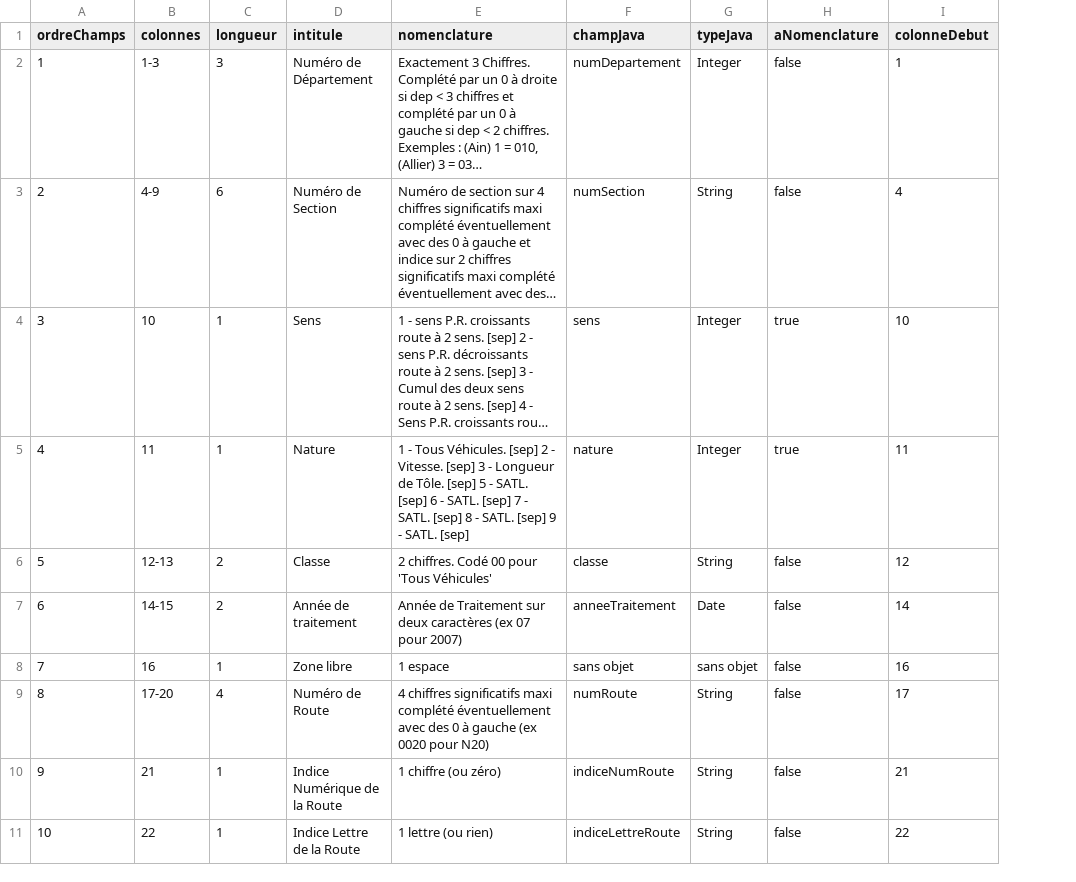
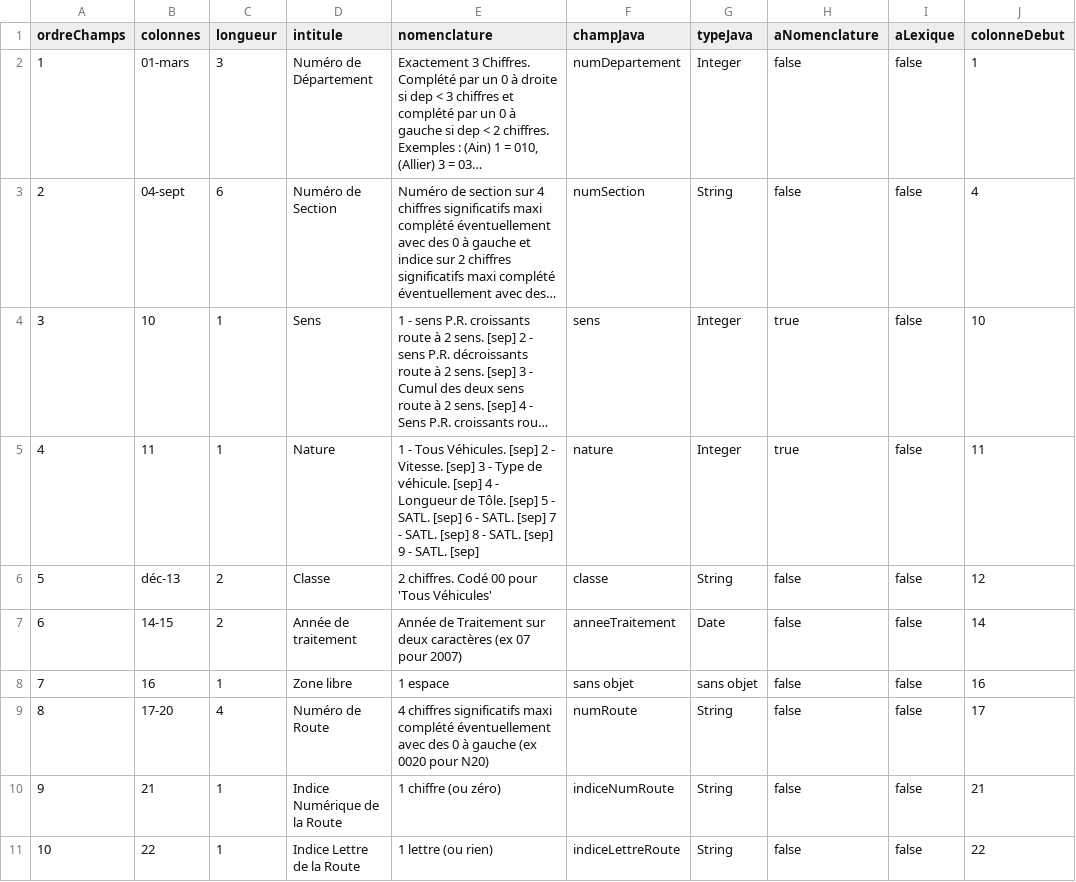
Before and after one commit to DanielLEVY25021961/traficweb_v1, a CSV file: src/main/resources/ressources/Descriptions de fichier/Hit/Descriptions en UTF-8/2014-07-19_Description_HIT_Utf8.csv, drawn as a sheet; only a part is shown; long unchanged cells end in …; the diff names each change by its address in the sheet, - before the commit and + after, or states it on an @@ line.

```diff
--- a/src/main/resources/ressources/Descriptions de fichier/Hit/Descriptions en UTF-8/2014-07-19_Description_HIT_Utf8.csv
+++ b/src/main/resources/ressources/Descriptions de fichier/Hit/Descriptions en UTF-8/2014-07-19_Description_HIT_Utf8.csv
+column I (aLexique), rows 2-11: all false
-B2 (colonnes): 1-3
+B2 (colonnes): 01-mars
-B3 (colonnes): 4-9
+B3 (colonnes): 04-sept
-E5 (nomenclature): …3 - Longueur de…
+E5 (nomenclature): …3 - Type de véhicule. [sep] 4 - Longueur de…
-B6 (colonnes): 12-13
+B6 (colonnes): déc-13
```
Also changed, not shown: 4 other files.
